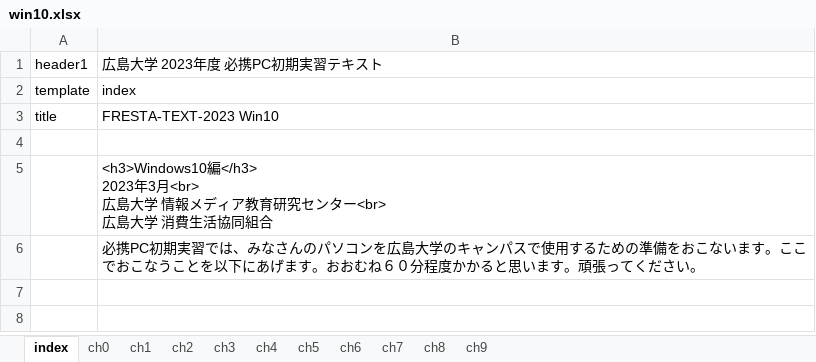
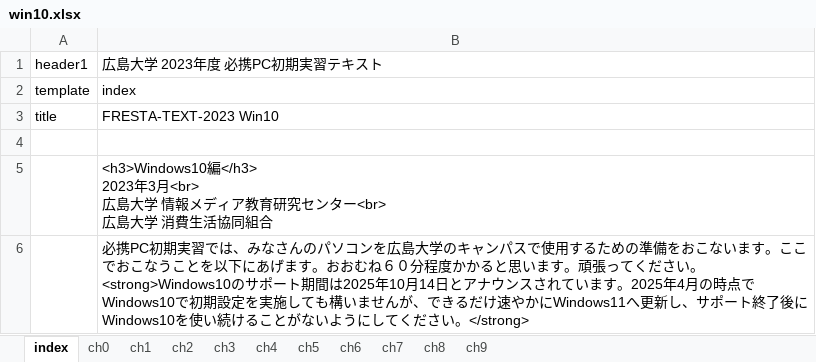
Before and after one commit to gnutar/fresta, an Excel workbook: win10.xlsx, sheet index, drawn as a sheet; values as stored, in another font and other column widths than the file's, no borders; ↵ is a line break in a cell; the diff names each change by its address in the sheet, - before the commit and + after, or states it on an @@ line.

Commit message:
win10.xlsx: add the note of EOL of win10

```diff
--- a/win10.xlsx (sheet index)
+++ b/win10.xlsx (sheet index)
-B6: …ださい。
+B6: …ださい。 ↵ <strong>Windows10のサポート期間は2025年10月14日とアナウンスされています。2025年4月の時点でWindows10で初期設定を実施しても構いませんが、できるだけ速やかにWindows11へ更新し、サポート終了後にWindows10を使い続けることがないようにしてください。</strong>
```
